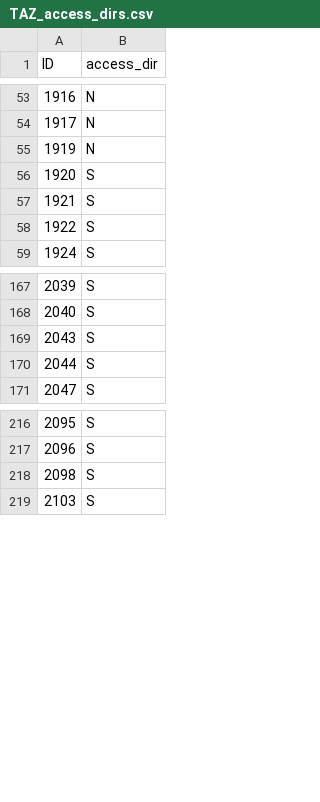
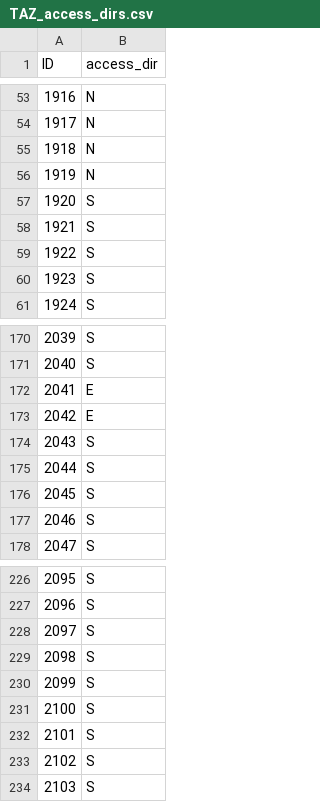
Before and after one commit to atchley-sha/664TP, a CSV file: data/TAZ_access_dirs.csv, drawn as a sheet; only a part is shown, gaps mark what is left out; the diff covers the shown part only; the diff names each change by its address in the sheet, - before the commit and + after, or states it on an @@ line.

```diff
--- a/data/TAZ_access_dirs.csv
+++ b/data/TAZ_access_dirs.csv
+row 55: 1918 | N
+row 60: 1923 | S
+row 172: 2041 | E
+row 173: 2042 | E
+row 176: 2045 | S
+row 177: 2046 | S
+row 228: 2097 | S
+row 230: 2099 | S
+row 231: 2100 | S
+row 232: 2101 | S
+row 233: 2102 | S
```
Also changed, not shown: 19 added rows elsewhere in this file, 5 other files.
